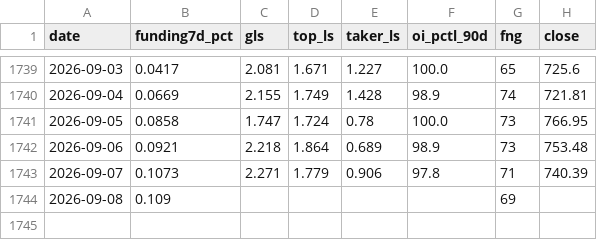
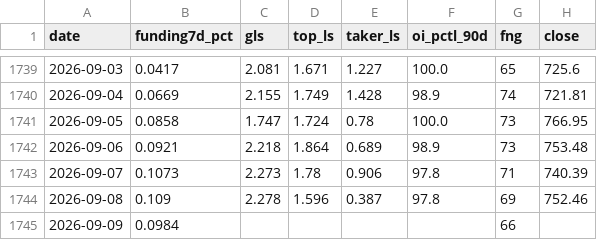
Before and after one commit to ronfi/tidemark, a CSV file: data/panel_history_BNB.csv, drawn as a sheet; only a part is shown, gaps mark what is left out.

```diff
--- a/data/panel_history_BNB.csv
+++ b/data/panel_history_BNB.csv
@@ -1742,3 +1742,4 @@ date,funding7d_pct,gls,top_ls,taker_ls,oi_pctl_90d,fng,close
 2026-09-06,0.0921,2.218,1.864,0.689,98.9,73,753.48
-2026-09-07,0.1073,2.271,1.779,0.906,97.8,71,740.39
-2026-09-08,0.109,,,,,69,
+2026-09-07,0.1073,2.273,1.78,0.906,97.8,71,740.39
+2026-09-08,0.109,2.278,1.596,0.387,97.8,69,752.46
+2026-09-09,0.0984,,,,,66,
```
Also changed, not shown: data/panel_history.csv, data/panel_history_DOGE.csv, 9 other files.
